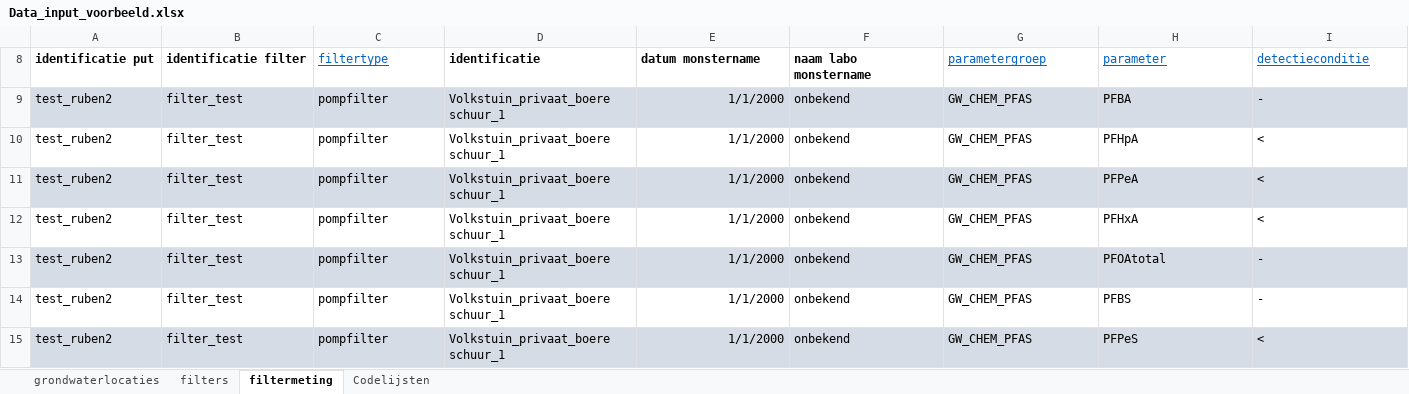
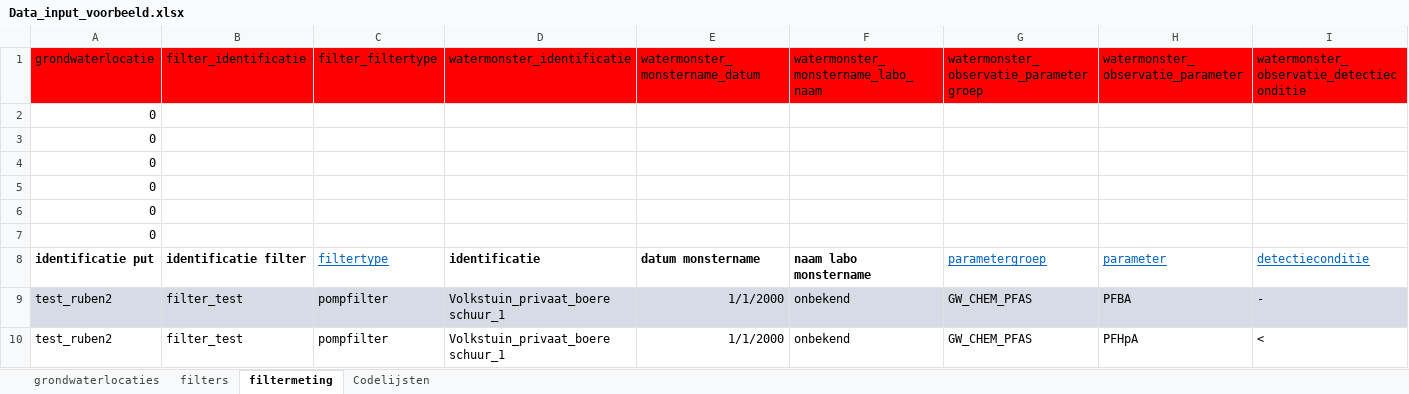
Before and after one commit to DOV-Vlaanderen/xls2xml, an Excel workbook: data_voorbeeld/Data_input_voorbeeld.xlsx, sheet filtermeting, drawn as a sheet; only a part is shown; the shorter side is filled out with more unchanged rows; values as stored, in another font and other column widths than the file's, no borders; rows hold the shown columns only; the diff names each change by its address in the sheet, - before the commit and + after, or states it on an @@ line.

```diff
--- a/data_voorbeeld/Data_input_voorbeeld.xlsx (sheet filtermeting)
+++ b/data_voorbeeld/Data_input_voorbeeld.xlsx (sheet filtermeting)
@@ row 1 unhidden: grondwaterlocatie | filter_identificatie | filter_filtertype | watermonster_identificatie | watermonster_monstername_datum | watermonster_monstername_labo_naam | watermonster_observatie_parametergroep | watermonster_observatie_parameter | watermonster_observatie_detectieconditie @@
+row 2: 0
+row 3: 0
+row 4: 0
+row 5: 0
+row 6: 0
+row 7: 0
```
Also changed, not shown: sheet grondwaterlocaties, sheet filters, 5 other files.
